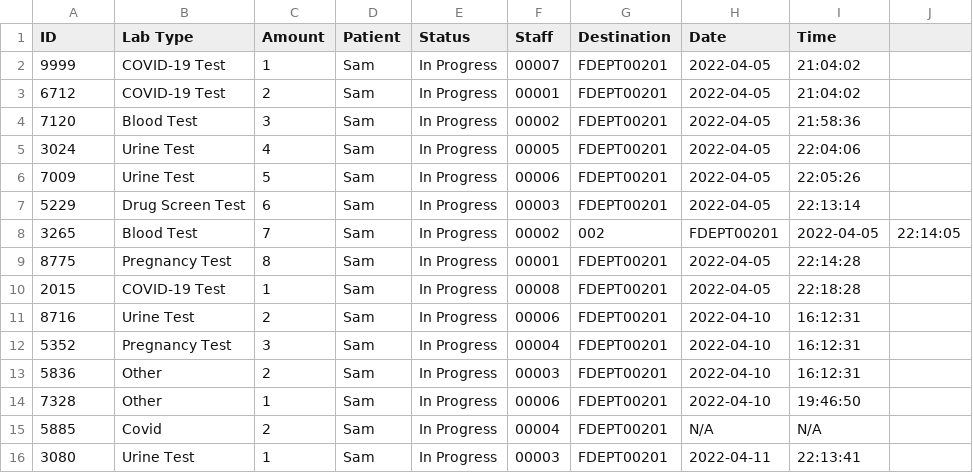
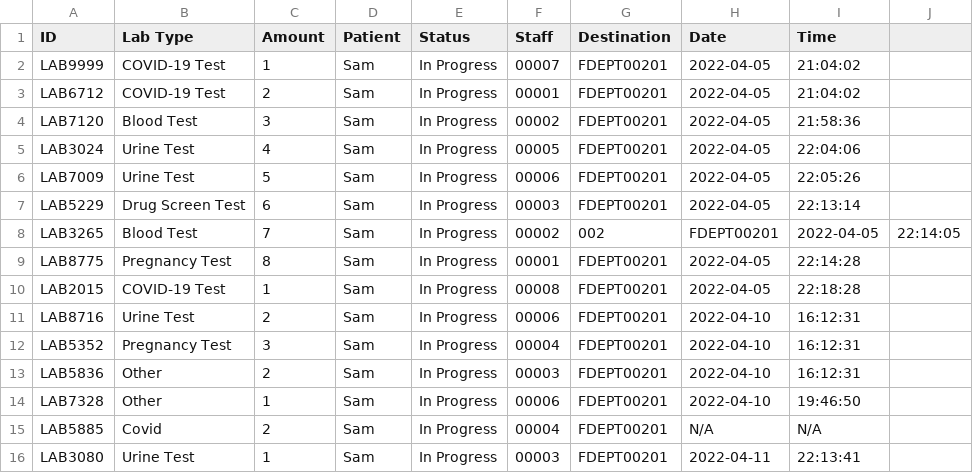
Before and after one commit to CS3733-D22-Team-U/CS3733-D22-Team-U-Final-Iteration, a CSV file: csvTables/TowerLabRequests.csv, drawn as a sheet.

```diff
--- a/csvTables/TowerLabRequests.csv
+++ b/csvTables/TowerLabRequests.csv
@@ -1,16 +1,16 @@
 ID,Lab Type,Amount,Patient,Status,Staff,Destination,Date,Time,
-9999,COVID-19 Test,1,Sam,In Progress,00007,FDEPT00201,2022-04-05,21:04:02,
-6712,COVID-19 Test,2,Sam,In Progress,00001,FDEPT00201,2022-04-05,21:04:02,
-7120,Blood Test,3,Sam,In Progress,00002,FDEPT00201,2022-04-05,21:58:36,
-3024,Urine Test,4,Sam,In Progress,00005,FDEPT00201,2022-04-05,22:04:06,
-7009,Urine Test,5,Sam,In Progress,00006,FDEPT00201,2022-04-05,22:05:26,
-5229,Drug Screen Test,6,Sam,In Progress,00003,FDEPT00201,2022-04-05,22:13:14,
-3265,Blood Test,7,Sam,In Progress,00002,002,FDEPT00201,2022-04-05,22:14:05
-8775,Pregnancy Test,8,Sam,In Progress,00001,FDEPT00201,2022-04-05,22:14:28,
-2015,COVID-19 Test,1,Sam,In Progress,00008,FDEPT00201,2022-04-05,22:18:28,
-8716,Urine Test,2,Sam,In Progress,00006,FDEPT00201,2022-04-10,16:12:31,
-5352,Pregnancy Test,3,Sam,In Progress,00004,FDEPT00201,2022-04-10,16:12:31,
-5836,Other,2,Sam,In Progress,00003,FDEPT00201,2022-04-10,16:12:31,
-7328,Other,1,Sam,In Progress,00006,FDEPT00201,2022-04-10,19:46:50,
-5885,Covid,2,Sam,In Progress,00004,FDEPT00201,N/A,N/A,
-3080,Urine Test,1,Sam,In Progress,00003,FDEPT00201,2022-04-11,22:13:41,
+LAB9999,COVID-19 Test,1,Sam,In Progress,00007,FDEPT00201,2022-04-05,21:04:02,
+LAB6712,COVID-19 Test,2,Sam,In Progress,00001,FDEPT00201,2022-04-05,21:04:02,
+LAB7120,Blood Test,3,Sam,In Progress,00002,FDEPT00201,2022-04-05,21:58:36,
+LAB3024,Urine Test,4,Sam,In Progress,00005,FDEPT00201,2022-04-05,22:04:06,
+LAB7009,Urine Test,5,Sam,In Progress,00006,FDEPT00201,2022-04-05,22:05:26,
+LAB5229,Drug Screen Test,6,Sam,In Progress,00003,FDEPT00201,2022-04-05,22:13:14,
+LAB3265,Blood Test,7,Sam,In Progress,00002,002,FDEPT00201,2022-04-05,22:14:05
+LAB8775,Pregnancy Test,8,Sam,In Progress,00001,FDEPT00201,2022-04-05,22:14:28,
+LAB2015,COVID-19 Test,1,Sam,In Progress,00008,FDEPT00201,2022-04-05,22:18:28,
+LAB8716,Urine Test,2,Sam,In Progress,00006,FDEPT00201,2022-04-10,16:12:31,
+LAB5352,Pregnancy Test,3,Sam,In Progress,00004,FDEPT00201,2022-04-10,16:12:31,
+LAB5836,Other,2,Sam,In Progress,00003,FDEPT00201,2022-04-10,16:12:31,
+LAB7328,Other,1,Sam,In Progress,00006,FDEPT00201,2022-04-10,19:46:50,
+LAB5885,Covid,2,Sam,In Progress,00004,FDEPT00201,N/A,N/A,
+LAB3080,Urine Test,1,Sam,In Progress,00003,FDEPT00201,2022-04-11,22:13:41,
```
Also changed, not shown: csvTables/TowerGiftRequests.csv, csvTables/TowerLaundryRequests.csv, 19 other files.
